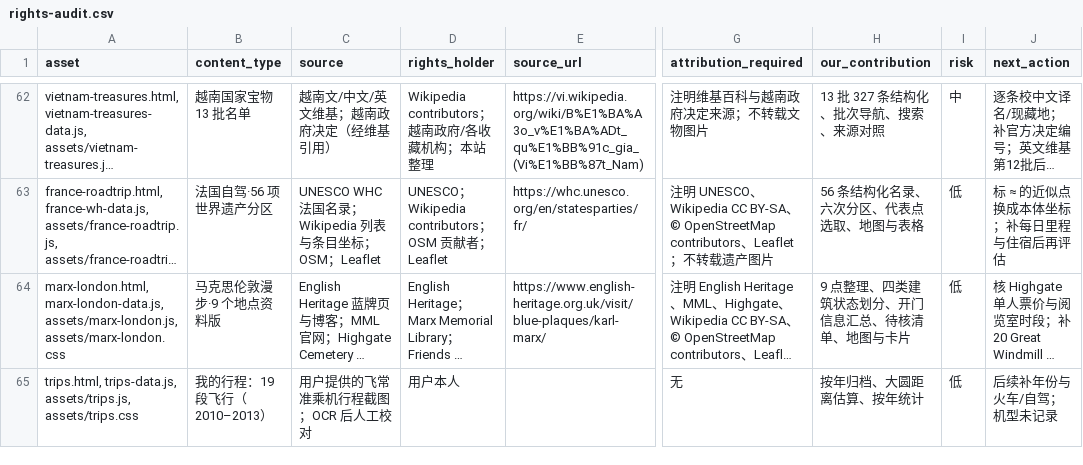
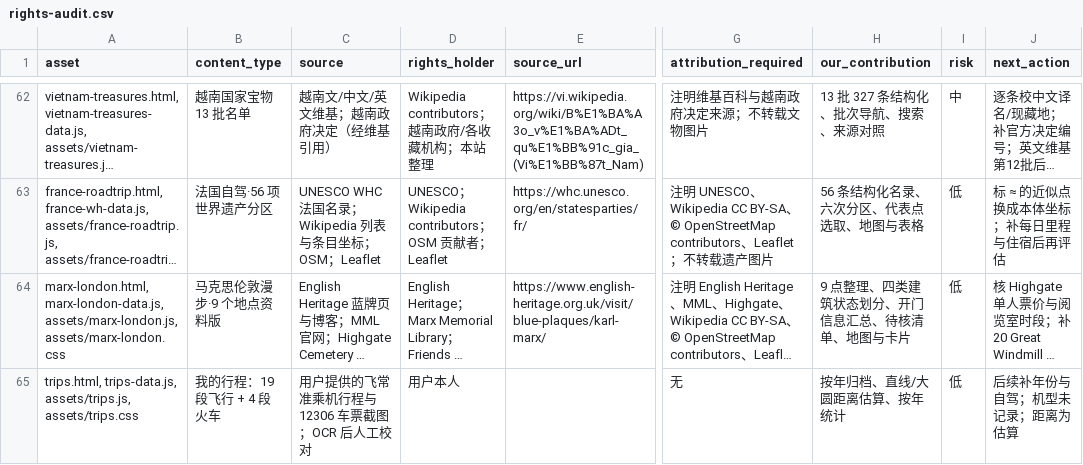
Before and after one commit to manongchopin/guobao, a CSV file: rights-audit.csv, drawn as a sheet; only a part is shown, gaps mark what is left out; long unchanged cells end in …; the diff names each change by its address in the sheet, - before the commit and + after, or states it on an @@ line.

```diff
--- a/rights-audit.csv
+++ b/rights-audit.csv
-B65 (content_type): 我的行程：19 段飞行（2010–2013）
+B65 (content_type): 我的行程：19 段飞行 + 4 段火车
-C65 (source): 用户提供的飞常准乘机行程截图；OCR 后人工校对
+C65 (source): 用户提供的飞常准乘机行程与 12306 车票截图；OCR 后人工校对
-H65 (our_contribution): 按年归档、大圆距离估算、按年统计
+H65 (our_contribution): 按年归档、直线/大圆距离估算、按年统计
-J65 (next_action): 后续补年份与火车/自驾；机型未记录
+J65 (next_action): 后续补年份与自驾；机型未记录；距离为估算
```
Also changed, not shown: 6 other files.
